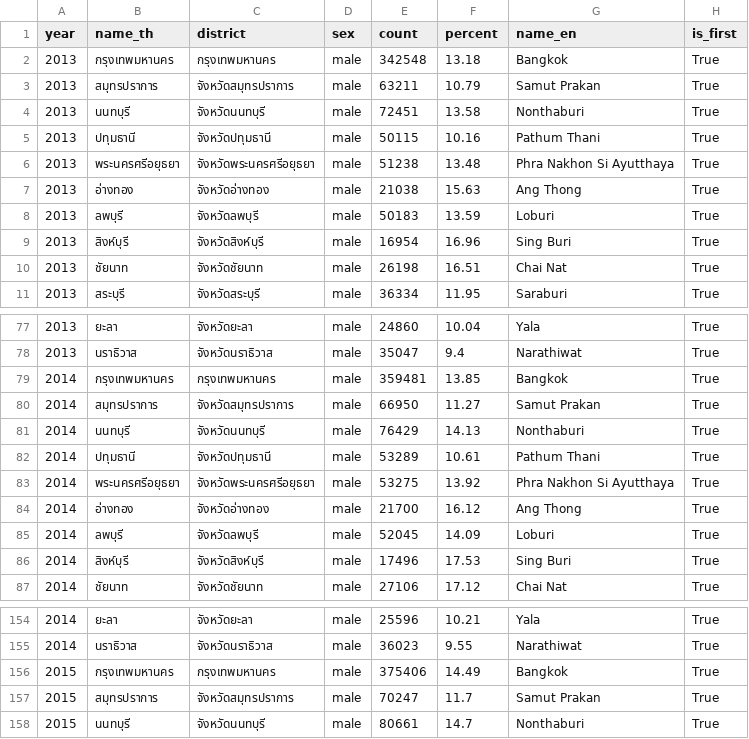
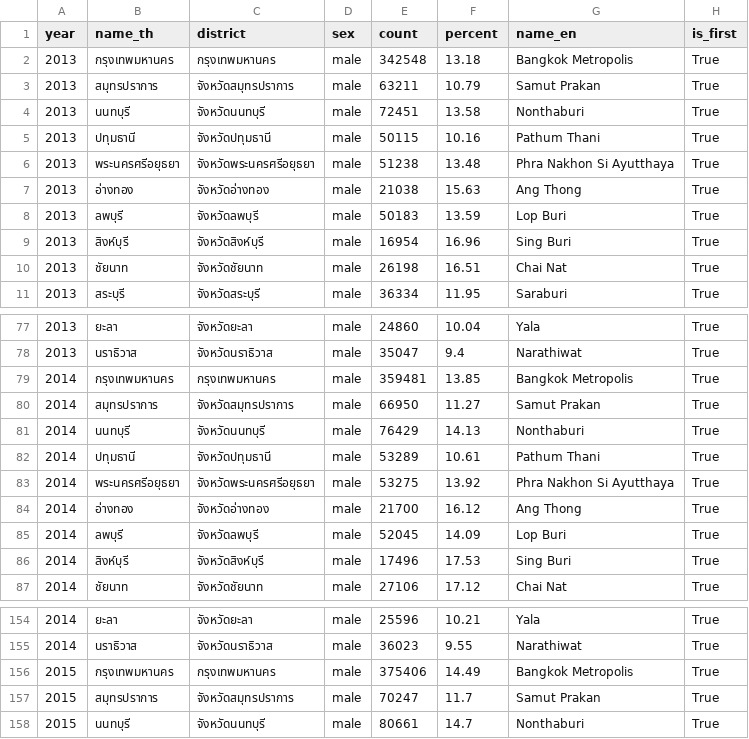
Before and after one commit to b-kanitroj/b-kanitroj.github.io, a CSV file: cc7_thailand60pop.csv, drawn as a sheet; only a part is shown, gaps mark what is left out; the diff covers the shown part only.

Commit message:
Update cc7_thailand60pop.csv

```diff
--- a/cc7_thailand60pop.csv
+++ b/cc7_thailand60pop.csv
@@ -1,3 +1,3 @@
 year,name_th,district,sex,count,percent,name_en,is_first
-2013,กรุงเทพมหานคร,กรุงเทพมหานคร,male,342548,13.18,Bangkok,True
+2013,กรุงเทพมหานคร,กรุงเทพมหานคร,male,342548,13.18,Bangkok Metropolis,True
 2013,สมุทรปราการ,จังหวัดสมุทรปราการ,male,63211,10.79,Samut Prakan,True
@@ -7,3 +7,3 @@ year,name_th,district,sex,count,percent,name_en,is_first
 2013,อ่างทอง,จังหวัดอ่างทอง,male,21038,15.63,Ang Thong,True
-2013,ลพบุรี,จังหวัดลพบุรี,male,50183,13.59,Loburi,True
+2013,ลพบุรี,จังหวัดลพบุรี,male,50183,13.59,Lop Buri,True
 2013,สิงห์บุรี,จังหวัดสิงห์บุรี,male,16954,16.96,Sing Buri,True
@@ -78,3 +78,3 @@ year,name_th,district,sex,count,percent,name_en,is_first
 2013,นราธิวาส,จังหวัดนราธิวาส,male,35047,9.4,Narathiwat,True
-2014,กรุงเทพมหานคร,กรุงเทพมหานคร,male,359481,13.85,Bangkok,True
+2014,กรุงเทพมหานคร,กรุงเทพมหานคร,male,359481,13.85,Bangkok Metropolis,True
 2014,สมุทรปราการ,จังหวัดสมุทรปราการ,male,66950,11.27,Samut Prakan,True
@@ -84,3 +84,3 @@ year,name_th,district,sex,count,percent,name_en,is_first
 2014,อ่างทอง,จังหวัดอ่างทอง,male,21700,16.12,Ang Thong,True
-2014,ลพบุรี,จังหวัดลพบุรี,male,52045,14.09,Loburi,True
+2014,ลพบุรี,จังหวัดลพบุรี,male,52045,14.09,Lop Buri,True
 2014,สิงห์บุรี,จังหวัดสิงห์บุรี,male,17496,17.53,Sing Buri,True
@@ -155,3 +155,3 @@ year,name_th,district,sex,count,percent,name_en,is_first
 2014,นราธิวาส,จังหวัดนราธิวาส,male,36023,9.55,Narathiwat,True
-2015,กรุงเทพมหานคร,กรุงเทพมหานคร,male,375406,14.49,Bangkok,True
+2015,กรุงเทพมหานคร,กรุงเทพมหานคร,male,375406,14.49,Bangkok Metropolis,True
 2015,สมุทรปราการ,จังหวัดสมุทรปราการ,male,70247,11.7,Samut Prakan,True
```
Also changed, not shown: 39 edited cells elsewhere in this file.
